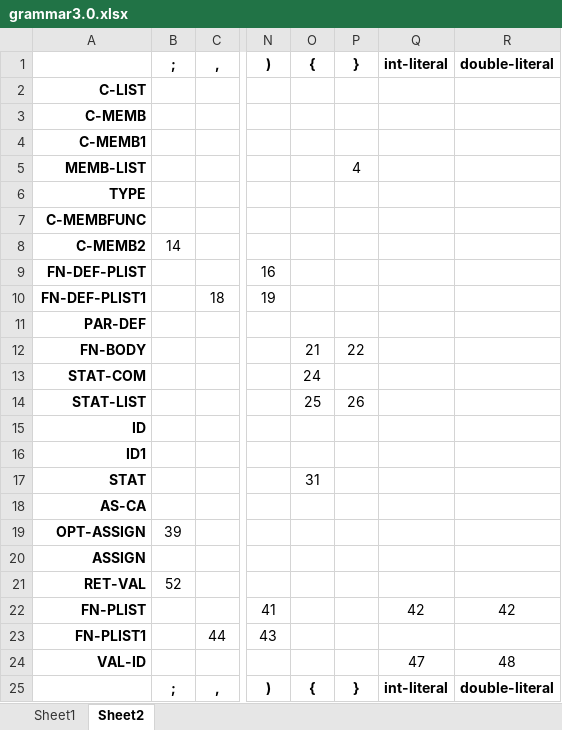
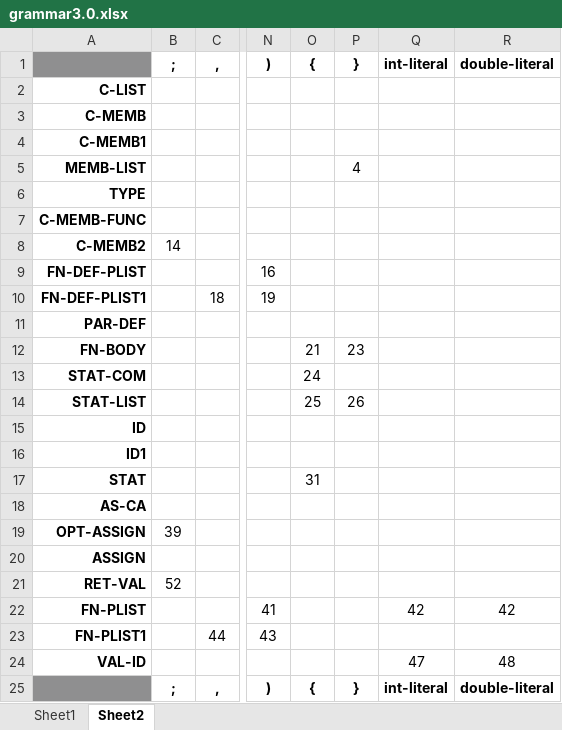
Before and after one commit to asuba512/ifj16, an Excel workbook: grammar3.0.xlsx, sheet Sheet2, drawn as a sheet; only a part is shown, gaps mark what is left out; values as stored, in another font and other column widths than the file's, no borders; conditional formats not drawn; the diff names each change by its address in the sheet, - before the commit and + after, or states it on an @@ line.

```diff
--- a/grammar3.0.xlsx (sheet Sheet2)
+++ b/grammar3.0.xlsx (sheet Sheet2)
-A1 fill: none
+A1 fill: #8F8F90
-A7: C-MEMBFUNC
+A7: C-MEMB-FUNC
-P12: 22
+P12: 23
-A25 fill: none
+A25 fill: #8F8F90
```
Also changed, not shown: sheet Sheet1, 5 other files.
